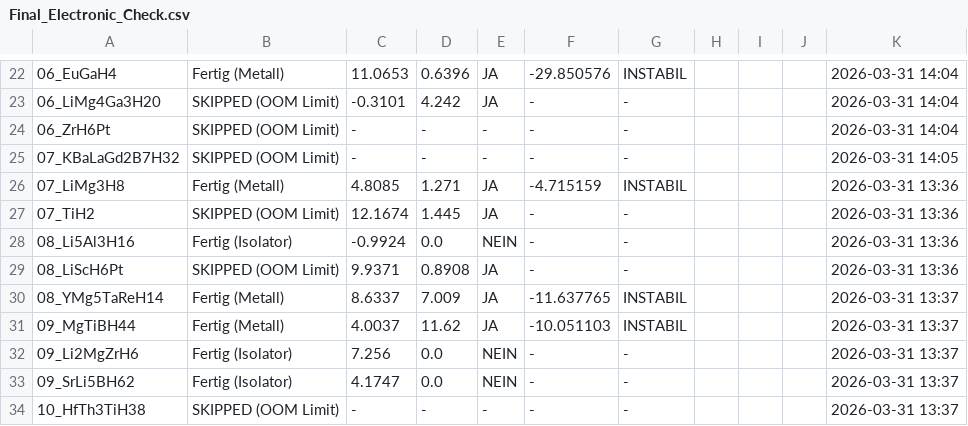
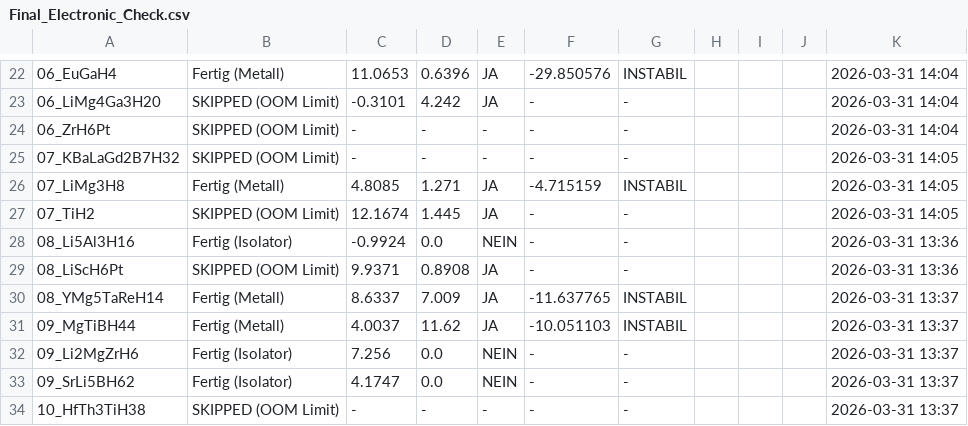
Before and after one commit to MarcoAndersohn/ZOS_Cloud_Compute, a CSV file: Final_Electronic_Check.csv, drawn as a sheet; only a part is shown, gaps mark what is left out; the diff names each change by its address in the sheet, - before the commit and + after, or states it on an @@ line.

```diff
--- a/Final_Electronic_Check.csv
+++ b/Final_Electronic_Check.csv
-K26:K27: 2026-03-31 13:36
+K26:K27: 2026-03-31 14:05
```
Also changed, not shown: 3 other files.
